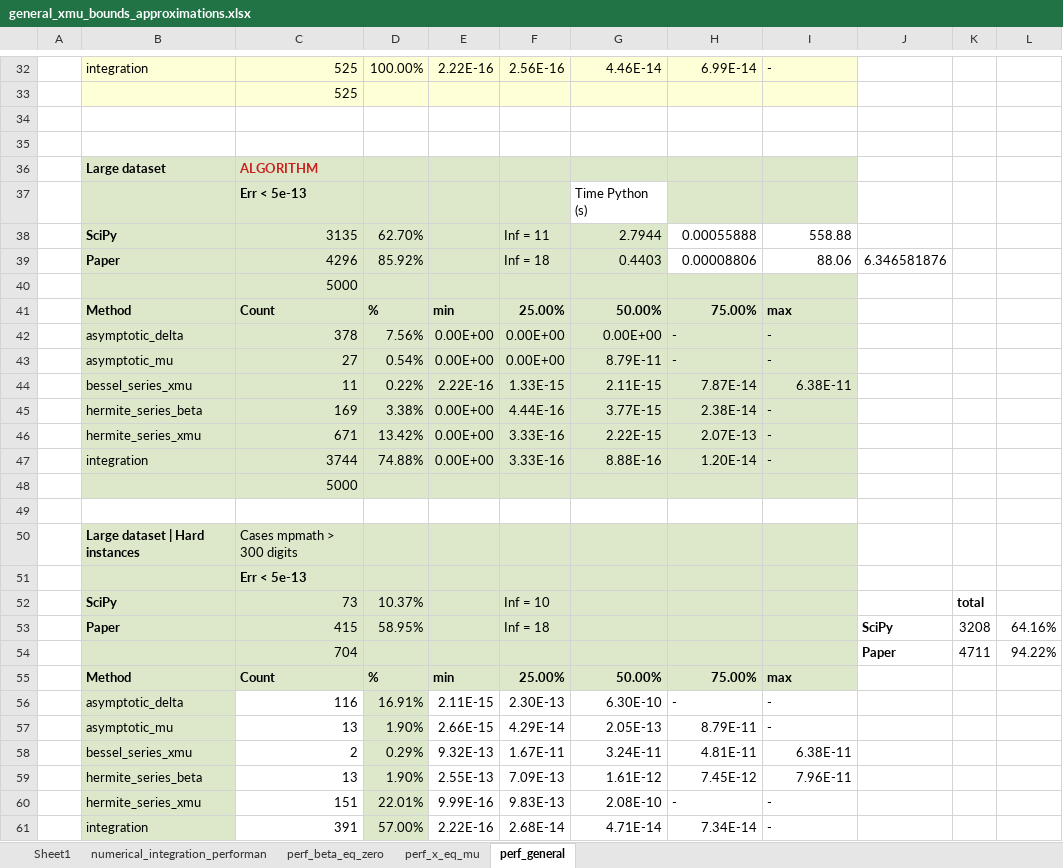
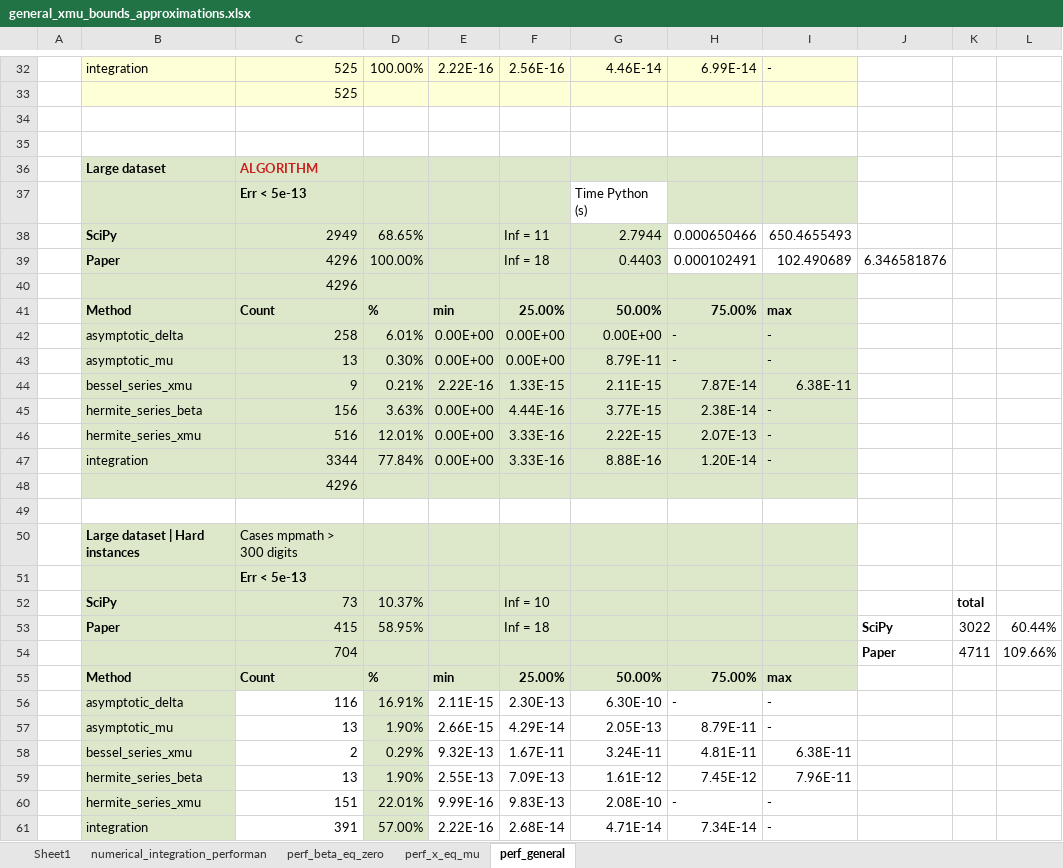
Before and after one commit to guillermo-navas-palencia/normal-inverse-gaussian, an Excel workbook: paper/general_xmu_bounds_approximations.xlsx, sheet perf_general, drawn as a sheet; only a part is shown, gaps mark what is left out; values as stored, in another font and other column widths than the file's, no borders; removed rows and columns are numbered as before the commit, all else as after; the diff names each change by its address in the sheet, - before the commit and + after, or states it on an @@ line.

```diff
--- a/paper/general_xmu_bounds_approximations.xlsx (sheet perf_general)
+++ b/paper/general_xmu_bounds_approximations.xlsx (sheet perf_general)
-row 38:  | SciPy | 3135 | 62.70% |  | Inf = 11 | 2.7944 | 0.00055888 | 558.88
+row 38:  | SciPy | 2949 | 68.65% |  | Inf = 11 | 2.7944 | 0.000650466 | 650.4655493
-D39: 85.92%
+D39: 100.00%
-H39: 0.00008806
+H39: 0.000102491
-I39: 88.06
+I39: 102.490689
-C40: 5000
+C40: 4296
-C42: 378
+C42: 258
-D42: 7.56%
+D42: 6.01%
-C43: 27
+C43: 13
-D43: 0.54%
+D43: 0.30%
-C44: 11
+C44: 9
-D44: 0.22%
+D44: 0.21%
-C45: 169
+C45: 156
-D45: 3.38%
+D45: 3.63%
-C46: 671
+C46: 516
-D46: 13.42%
+D46: 12.01%
-C47: 3744
+C47: 3344
-D47: 74.88%
+D47: 77.84%
-C48: 5000
+C48: 4296
-K53: 3208
+K53: 3022
-L53: 64.16%
+L53: 60.44%
-L54: 94.22%
+L54: 109.66%
```
Also changed, not shown: 5 other files.
